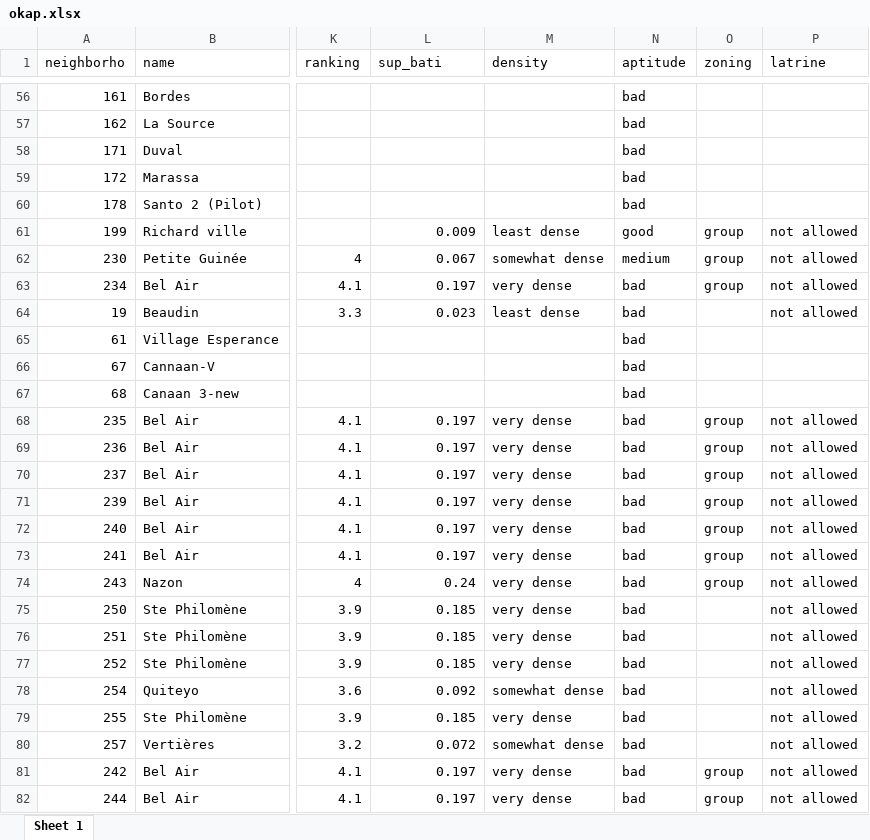
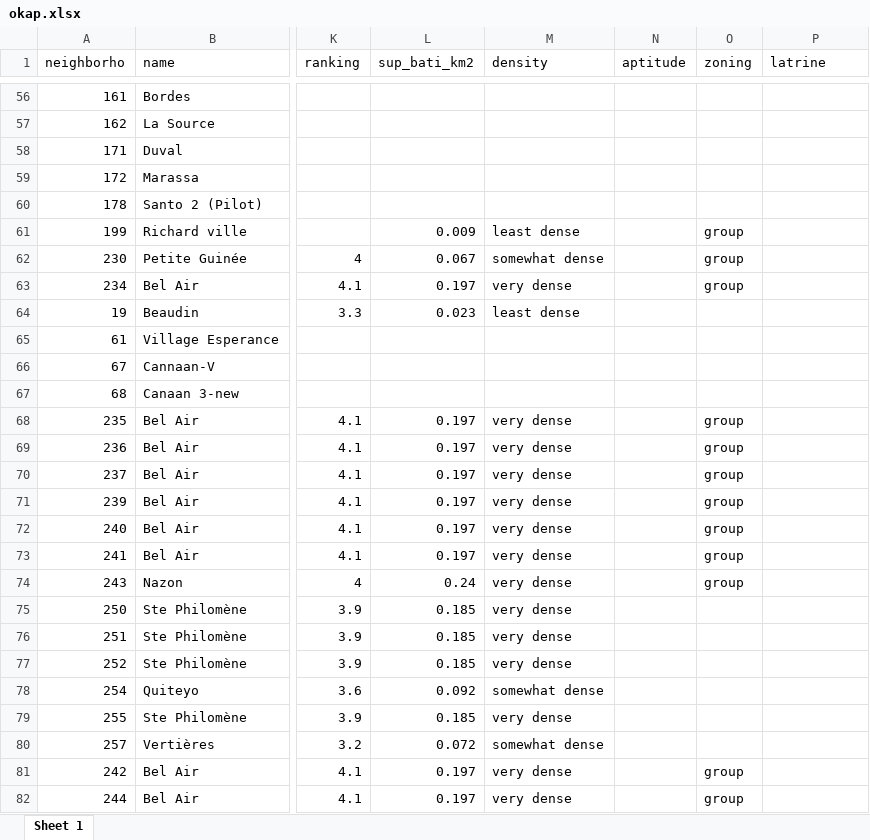
Before and after one commit to openwashdata/cbssuitabilityhaiti, an Excel workbook: inst/extdata/okap.xlsx, sheet Sheet 1, drawn as a sheet; only a part is shown, gaps mark what is left out; values as stored, in another font and other column widths than the file's, no borders; the diff covers the shown part only; the diff names each change by its address in the sheet, - before the commit and + after, or states it on an @@ line.

Commit message:
change variable sup_bati to sup_bati_km2

```diff
--- a/inst/extdata/okap.xlsx (sheet Sheet 1)
+++ b/inst/extdata/okap.xlsx (sheet Sheet 1)
-L1: sup_bati
+L1: sup_bati_km2
-N56:N60 (aptitude): bad
+N56:N60 (aptitude): (empty)
-N61 (aptitude): good
+N61 (aptitude): (empty)
-P61:P64 (latrine): not allowed
+P61:P64 (latrine): (empty)
-N62 (aptitude): medium
+N62 (aptitude): (empty)
-N63:N82 (aptitude): bad
+N63:N82 (aptitude): (empty)
-P68:P82 (latrine): not allowed
+P68:P82 (latrine): (empty)
```
Also changed, not shown: 250 edited cells elsewhere in this sheet, data-raw/dictionary.xlsx, inst/extdata/mwater.xlsx, 9 other files.
